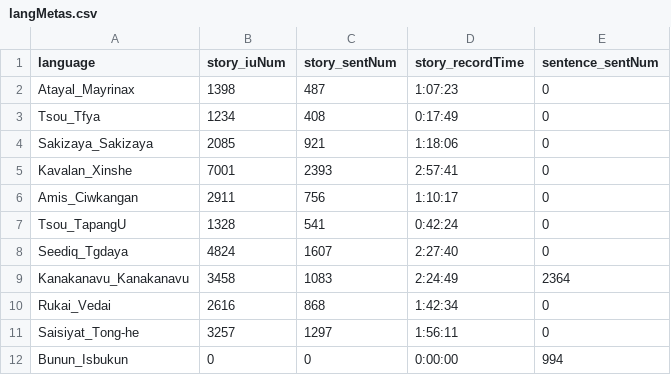
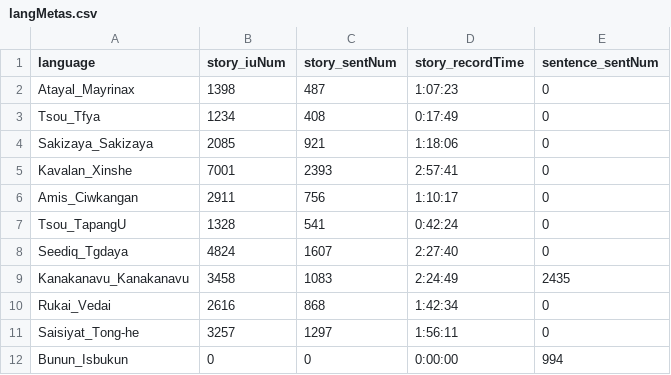
Before and after one commit to liao961120/glossParser, a CSV file: meta/langMetas.csv, drawn as a sheet.

```diff
--- a/meta/langMetas.csv
+++ b/meta/langMetas.csv
@@ -8,3 +8,3 @@ Tsou_TapangU,1328,541,0:42:24,0
 Seediq_Tgdaya,4824,1607,2:27:40,0
-Kanakanavu_Kanakanavu,3458,1083,2:24:49,2364
+Kanakanavu_Kanakanavu,3458,1083,2:24:49,2435
 Rukai_Vedai,2616,868,1:42:34,0
```
Also changed, not shown: meta/txtMetas.csv, 6 other files.
